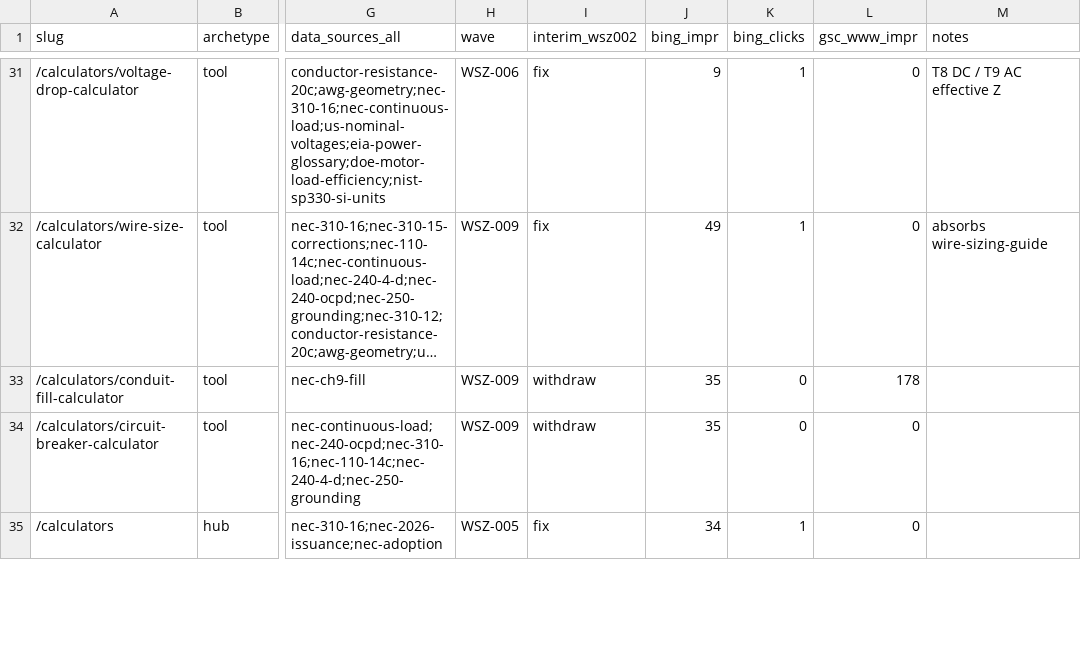
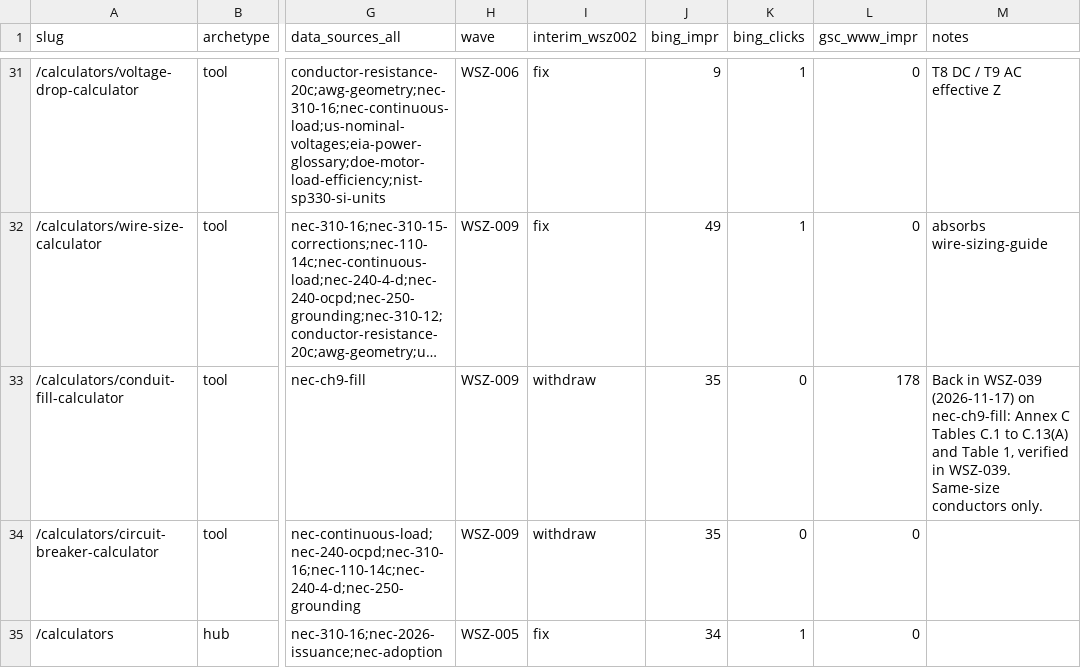
Before and after one commit to Mapstor/wiresizes, a CSV file: research/page-map.csv, drawn as a sheet; only a part is shown, gaps mark what is left out; long unchanged cells end in …; the diff names each change by its address in the sheet, - before the commit and + after, or states it on an @@ line.

```diff
--- a/research/page-map.csv
+++ b/research/page-map.csv
-M33 (notes): (empty)
+M33 (notes): Back in WSZ-039 (2026-11-17) on nec-ch9-fill: Annex C Tables C.1 to C.13(A) and Table 1, verified in WSZ-039. Same-size conductors only.
```
Also changed, not shown: research/data-sources.csv, research/wsz002-withdrawals.csv, 22 other files.
